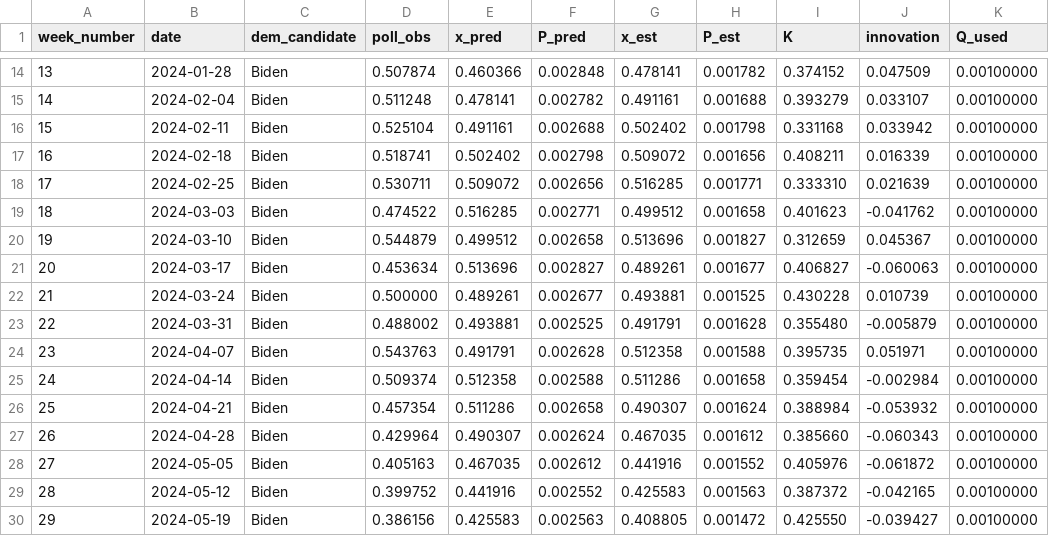
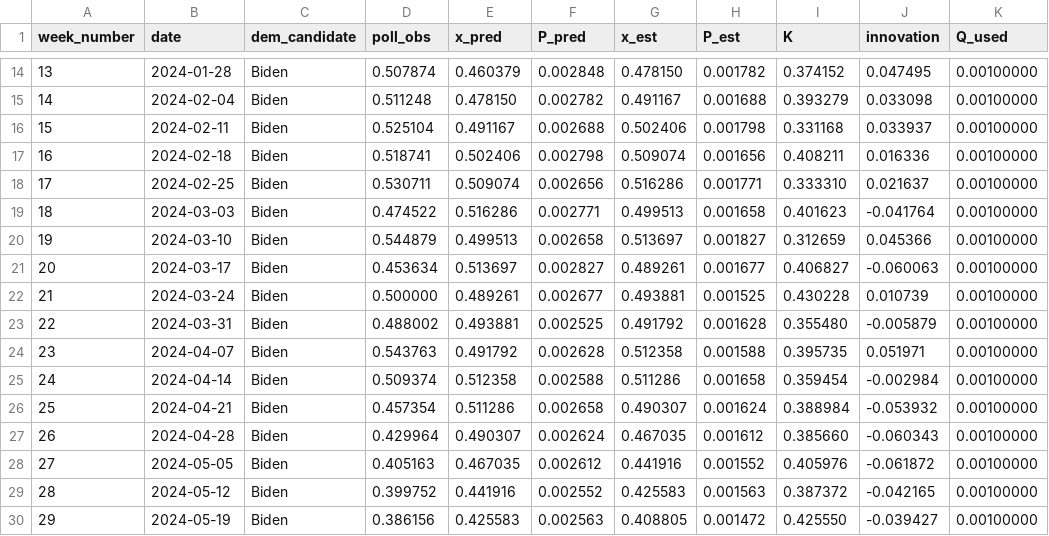
Before and after one commit to tranmh/gnu-octave, a CSV file: election-kalman-filter/results/kalman_estimates.csv, drawn as a sheet; only a part is shown, gaps mark what is left out; the diff covers the shown part only; the diff names each change by its address in the sheet, - before the commit and + after, or states it on an @@ line.

```diff
--- a/election-kalman-filter/results/kalman_estimates.csv
+++ b/election-kalman-filter/results/kalman_estimates.csv
-E14 (x_pred): 0.460366
+E14 (x_pred): 0.460379
-G14 (x_est): 0.478141
+G14 (x_est): 0.478150
-J14 (innovation): 0.047509
+J14 (innovation): 0.047495
-E15 (x_pred): 0.478141
+E15 (x_pred): 0.478150
-G15 (x_est): 0.491161
+G15 (x_est): 0.491167
-J15 (innovation): 0.033107
+J15 (innovation): 0.033098
-E16 (x_pred): 0.491161
+E16 (x_pred): 0.491167
-G16 (x_est): 0.502402
+G16 (x_est): 0.502406
-J16 (innovation): 0.033942
+J16 (innovation): 0.033937
-E17 (x_pred): 0.502402
+E17 (x_pred): 0.502406
-G17 (x_est): 0.509072
+G17 (x_est): 0.509074
-J17 (innovation): 0.016339
+J17 (innovation): 0.016336
-E18 (x_pred): 0.509072
+E18 (x_pred): 0.509074
-G18 (x_est): 0.516285
+G18 (x_est): 0.516286
-J18 (innovation): 0.021639
+J18 (innovation): 0.021637
-E19 (x_pred): 0.516285
+E19 (x_pred): 0.516286
-G19 (x_est): 0.499512
+G19 (x_est): 0.499513
-J19 (innovation): -0.041762
+J19 (innovation): -0.041764
-E20 (x_pred): 0.499512
+E20 (x_pred): 0.499513
-G20 (x_est): 0.513696
+G20 (x_est): 0.513697
-J20 (innovation): 0.045367
+J20 (innovation): 0.045366
-E21 (x_pred): 0.513696
+E21 (x_pred): 0.513697
-G23 (x_est): 0.491791
+G23 (x_est): 0.491792
-E24 (x_pred): 0.491791
+E24 (x_pred): 0.491792
```
Also changed, not shown: 59 edited cells elsewhere in this file, 10 other files.
